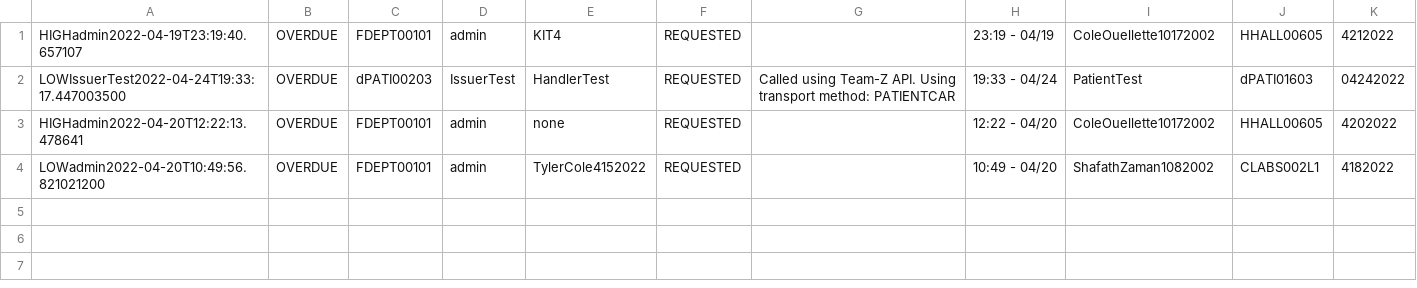
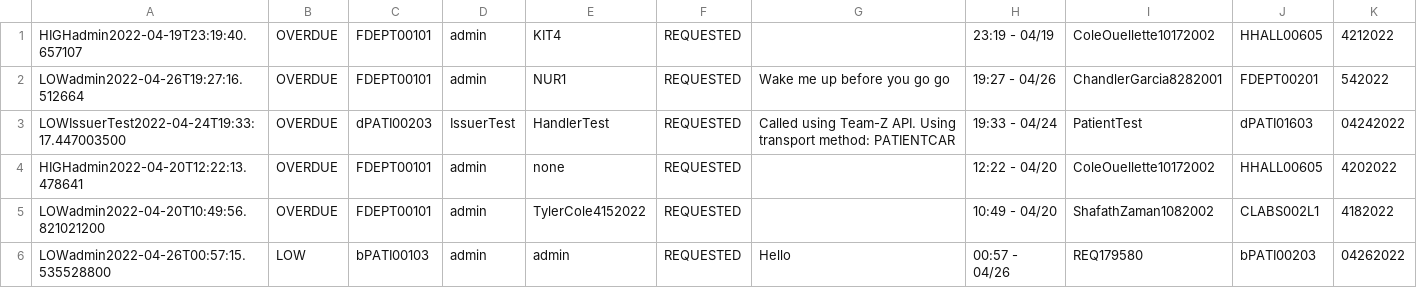
Before and after one commit to CS3733-D22-Team-D/CS3733-D22-Team-D-Application, a CSV file: PatientTransportRequest_save.csv, drawn as a sheet.

```diff
--- a/PatientTransportRequest_save.csv
+++ b/PatientTransportRequest_save.csv
@@ -1,2 +1,3 @@
 HIGHadmin2022-04-19T23:19:40.657107,OVERDUE,FDEPT00101,admin,KIT4,REQUESTED,,23:19 - 04/19,ColeOuellette10172002,HHALL00605,4212022
+LOWadmin2022-04-26T19:27:16.512664,OVERDUE,FDEPT00101,admin,NUR1,REQUESTED,Wake me up before you go go,19:27 - 04/26,ChandlerGarcia8282001,FDEPT00201,542022
 LOWIssuerTest2022-04-24T19:33:17.447003500,OVERDUE,dPATI00203,IssuerTest,HandlerTest,REQUESTED,Called using Team-Z API. Using transport method: PATIENTCAR,19:33 - 04/24,PatientTest,dPATI01603,04242022
@@ -4 +5,2 @@ HIGHadmin2022-04-20T12:22:13.478641,OVERDUE,FDEPT00101,admin,none,REQUESTED,,12:
 LOWadmin2022-04-20T10:49:56.821021200,OVERDUE,FDEPT00101,admin,TylerCole4152022,REQUESTED,,10:49 - 04/20,ShafathZaman1082002,CLABS002L1,4182022
+LOWadmin2022-04-26T00:57:15.535528800,LOW,bPATI00103,admin,admin,REQUESTED,Hello,00:57 - 04/26,REQ179580,bPATI00203,04262022
```
Also changed, not shown: Accounts_save.csv, MedicineRequest_save.csv, 6 other files.
